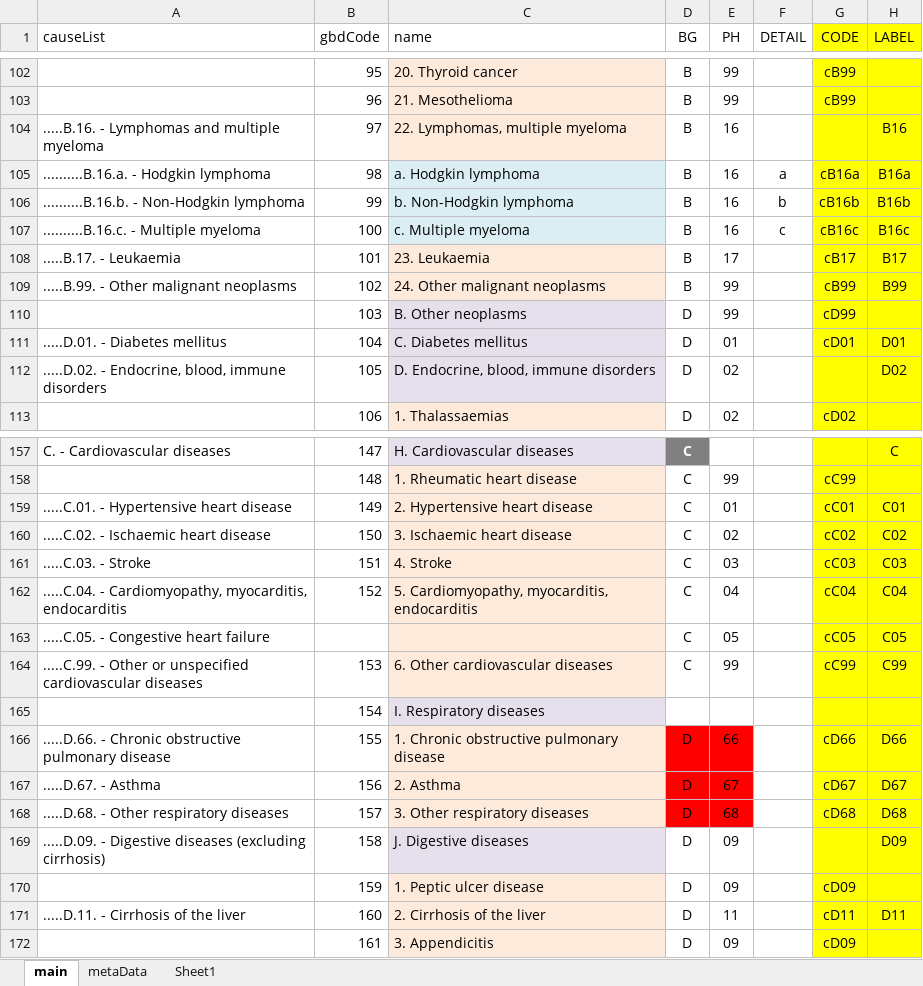
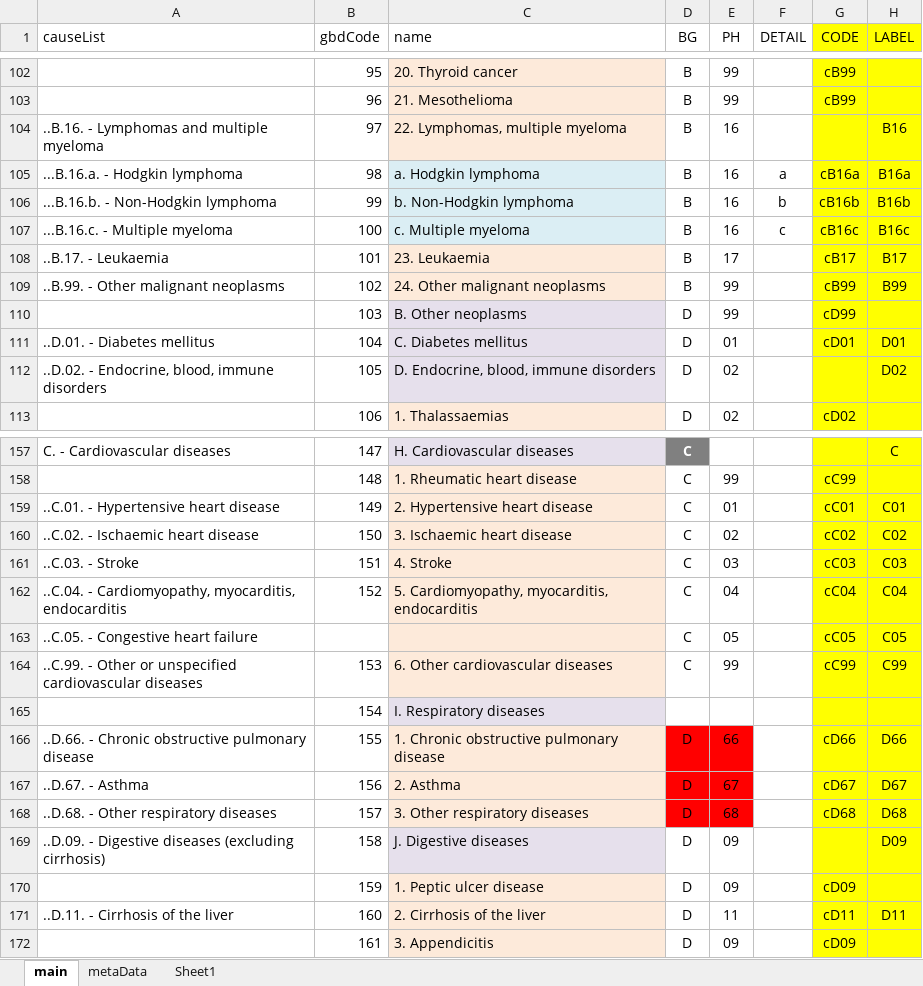
Before and after one commit to mcSamuelDataSci/CACommunityBurden, an Excel workbook: myCBD/myInfo/gbd.ICD.Map.xlsx, sheet main, drawn as a sheet; only a part is shown, gaps mark what is left out; values as stored, in another font and other column widths than the file's, no borders; the diff covers the shown part only; the diff names each change by its address in the sheet, - before the commit and + after, or states it on an @@ line.

Commit message:
new CAUSE dropdown format; other minor edits

```diff
--- a/myCBD/myInfo/gbd.ICD.Map.xlsx (sheet main)
+++ b/myCBD/myInfo/gbd.ICD.Map.xlsx (sheet main)
-A104 (causeList): .....B.16. - Lymphomas and multiple myeloma
+A104 (causeList): ..B.16. - Lymphomas and multiple myeloma
-A105 (causeList): ..........B.16.a. - Hodgkin lymphoma
+A105 (causeList): ...B.16.a. - Hodgkin lymphoma
-A106 (causeList): ..........B.16.b. - Non-Hodgkin lymphoma
+A106 (causeList): ...B.16.b. - Non-Hodgkin lymphoma
-A107 (causeList): ..........B.16.c. - Multiple myeloma
+A107 (causeList): ...B.16.c. - Multiple myeloma
-A108 (causeList): .....B.17. - Leukaemia
+A108 (causeList): ..B.17. - Leukaemia
-A109 (causeList): .....B.99. - Other malignant neoplasms
+A109 (causeList): ..B.99. - Other malignant neoplasms
-A111 (causeList): .....D.01. - Diabetes mellitus
+A111 (causeList): ..D.01. - Diabetes mellitus
-A112 (causeList): .....D.02. - Endocrine,…
+A112 (causeList): ..D.02. - Endocrine,…
-A159 (causeList): .....C.01. - Hypertensive heart disease
+A159 (causeList): ..C.01. - Hypertensive heart disease
-A160 (causeList): .....C.02. - Ischaemic heart disease
+A160 (causeList): ..C.02. - Ischaemic heart disease
-A161 (causeList): .....C.03. - Stroke
+A161 (causeList): ..C.03. - Stroke
-A162 (causeList): .....C.04. - Cardiomyopathy,…
+A162 (causeList): ..C.04. - Cardiomyopathy,…
-A163 (causeList): .....C.05. - Congestive heart failure
+A163 (causeList): ..C.05. - Congestive heart failure
-A164 (causeList): .....C.99. - Other…
+A164 (causeList): ..C.99. - Other…
-A166 (causeList): .....D.66. - Chronic…
+A166 (causeList): ..D.66. - Chronic…
-A167 (causeList): .....D.67. - Asthma
+A167 (causeList): ..D.67. - Asthma
-A168 (causeList): .....D.68. - Other respiratory diseases
+A168 (causeList): ..D.68. - Other respiratory diseases
-A169 (causeList): .....D.09. - Digestive…
+A169 (causeList): ..D.09. - Digestive…
-A171 (causeList): .....D.11. - Cirrhosis of the liver
+A171 (causeList): ..D.11. - Cirrhosis of the liver
```
Also changed, not shown: 55 edited cells elsewhere in this sheet, formulas that keep their value, 6 other files.
